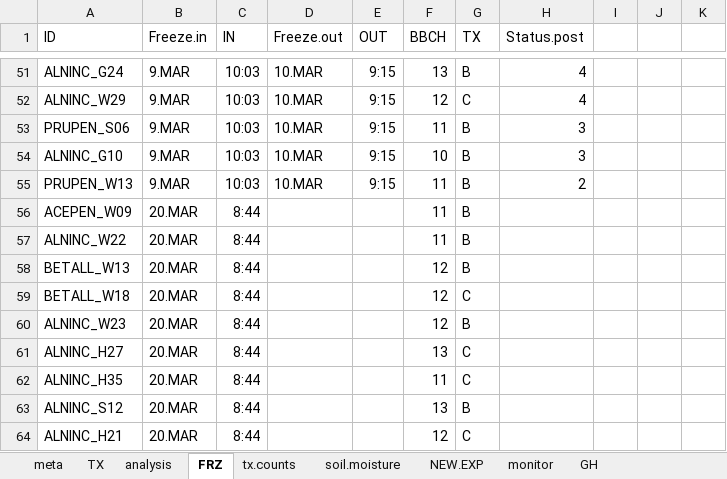
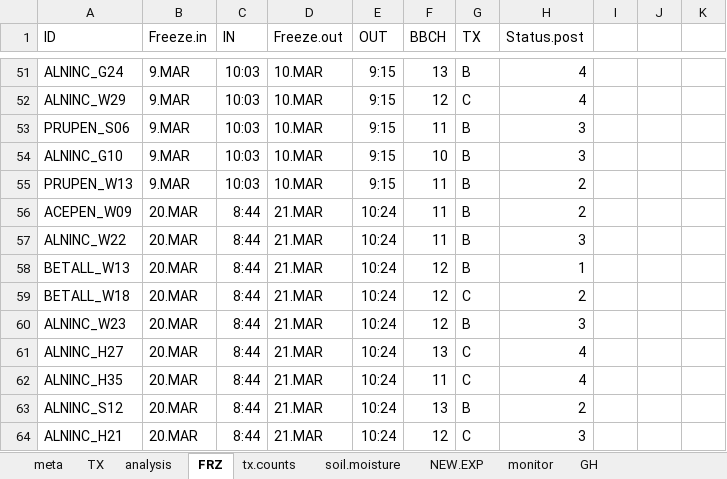
Before and after one commit to cchambe12/freezingexperiment, an Excel workbook: data/treatmentC.xlsx, sheet FRZ, drawn as a sheet; only a part is shown, gaps mark what is left out; values as stored, in another font and other column widths than the file's, no borders; the diff names each change by its address in the sheet, - before the commit and + after, or states it on an @@ line.

```diff
--- a/data/treatmentC.xlsx (sheet FRZ)
+++ b/data/treatmentC.xlsx (sheet FRZ)
-D56:D64 (Freeze.out): (empty)
+D56:D64 (Freeze.out): 21.MAR
-E56:E64 (OUT): (empty)
+E56:E64 (OUT): 10:24
-H56 (Status.post): (empty)
+H56 (Status.post): 2
-H57 (Status.post): (empty)
+H57 (Status.post): 3
-H58 (Status.post): (empty)
+H58 (Status.post): 1
-H59 (Status.post): (empty)
+H59 (Status.post): 2
-H60 (Status.post): (empty)
+H60 (Status.post): 3
-H61:H62 (Status.post): (empty)
+H61:H62 (Status.post): 4
-H63 (Status.post): (empty)
+H63 (Status.post): 2
-H64 (Status.post): (empty)
+H64 (Status.post): 3
```
Also changed, not shown: sheet analysis, sheet TX.
